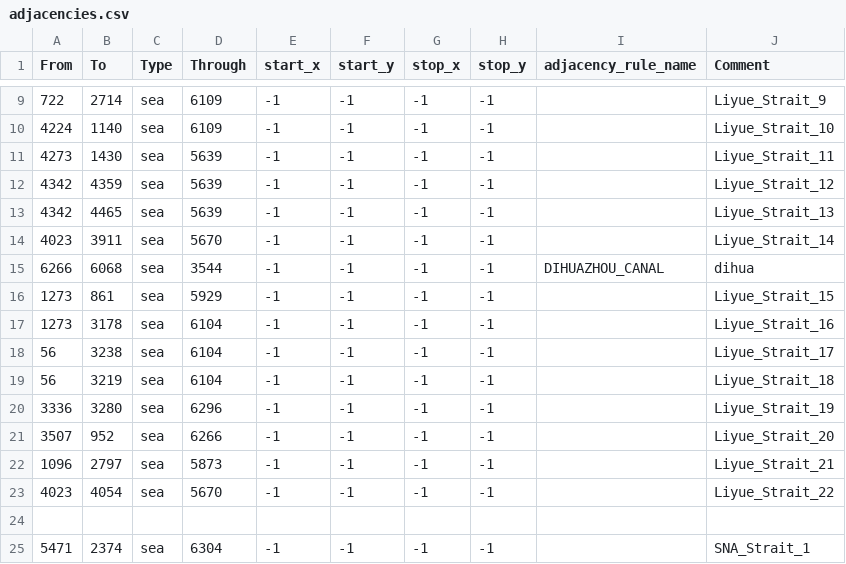
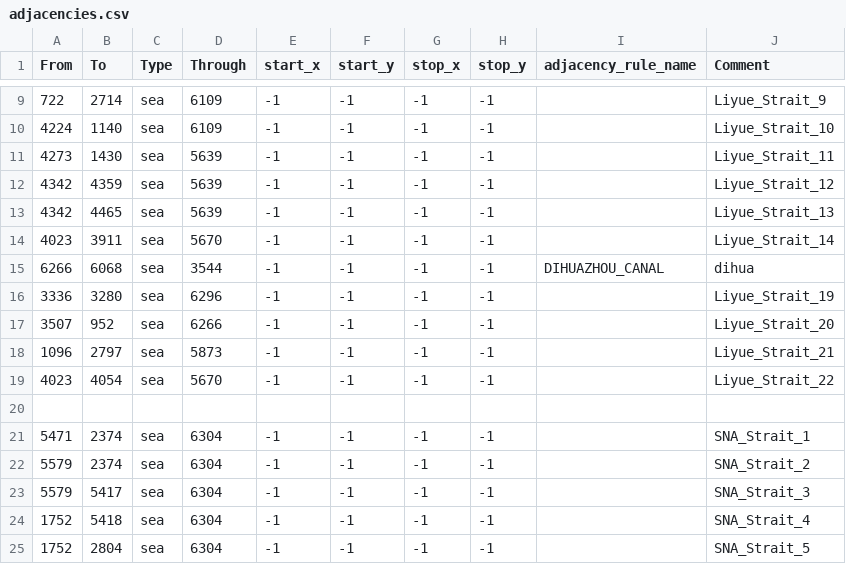
Before and after one commit to TTT-Editors/TTT_test_uploading, a CSV file: map/adjacencies.csv, drawn as a sheet; only a part is shown, gaps mark what is left out; the shorter side is filled out with more unchanged rows; the diff names each change by its address in the sheet, - before the commit and + after, or states it on an @@ line.

```diff
--- a/map/adjacencies.csv
+++ b/map/adjacencies.csv
-row 16: 1273 | 861 | sea | 5929 | -1 | -1 | -1 | -1 |  | Liyue_Strait_15
-row 17: 1273 | 3178 | sea | 6104 | -1 | -1 | -1 | -1 |  | Liyue_Strait_16
-row 18: 56 | 3238 | sea | 6104 | -1 | -1 | -1 | -1 |  | Liyue_Strait_17
-row 19: 56 | 3219 | sea | 6104 | -1 | -1 | -1 | -1 |  | Liyue_Strait_18
```
Also changed, not shown: 25 other files.
